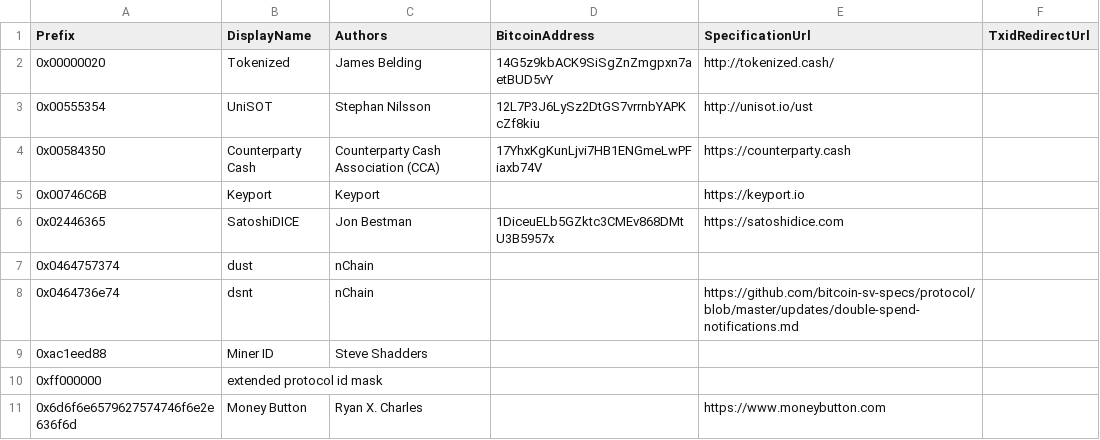
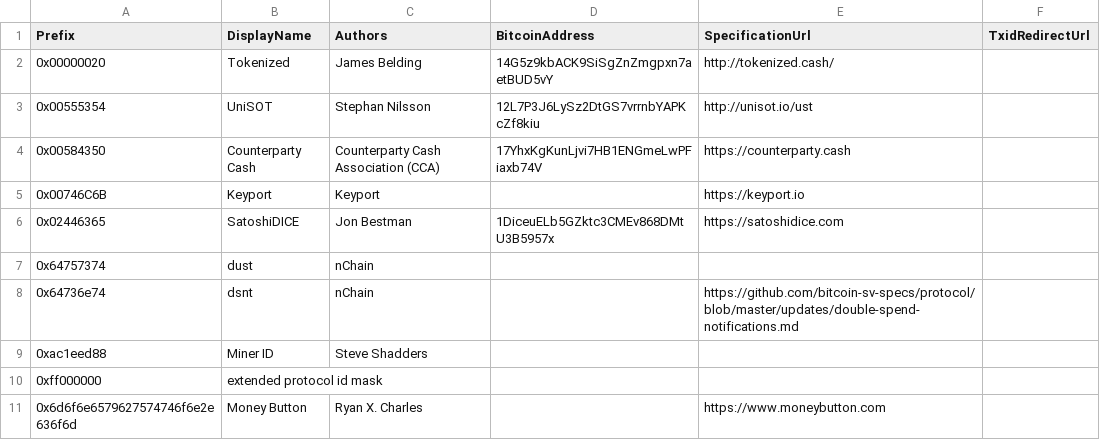
Before and after one commit to bitcoin-sv-specs/op_return, a CSV file: protocol_ids.csv, drawn as a sheet.

Commit message:
remove length from dust and dsnt protocol ids

```diff
--- a/protocol_ids.csv
+++ b/protocol_ids.csv
@@ -6,4 +6,4 @@ Prefix,DisplayName,Authors,BitcoinAddress,SpecificationUrl,TxidRedirectUrl
 0x02446365,SatoshiDICE,Jon Bestman,1DiceuELb5GZktc3CMEv868DMtU3B5957x,https://satoshidice.com,
-0x0464757374,dust,nChain,,,
-0x0464736e74,dsnt,nChain,,https://github.com/bitcoin-sv-specs/protocol/blob/master/updates/double-spend-notifications.md,
+0x64757374,dust,nChain,,,
+0x64736e74,dsnt,nChain,,https://github.com/bitcoin-sv-specs/protocol/blob/master/updates/double-spend-notifications.md,
 0xac1eed88,Miner ID,Steve Shadders,,,
```
